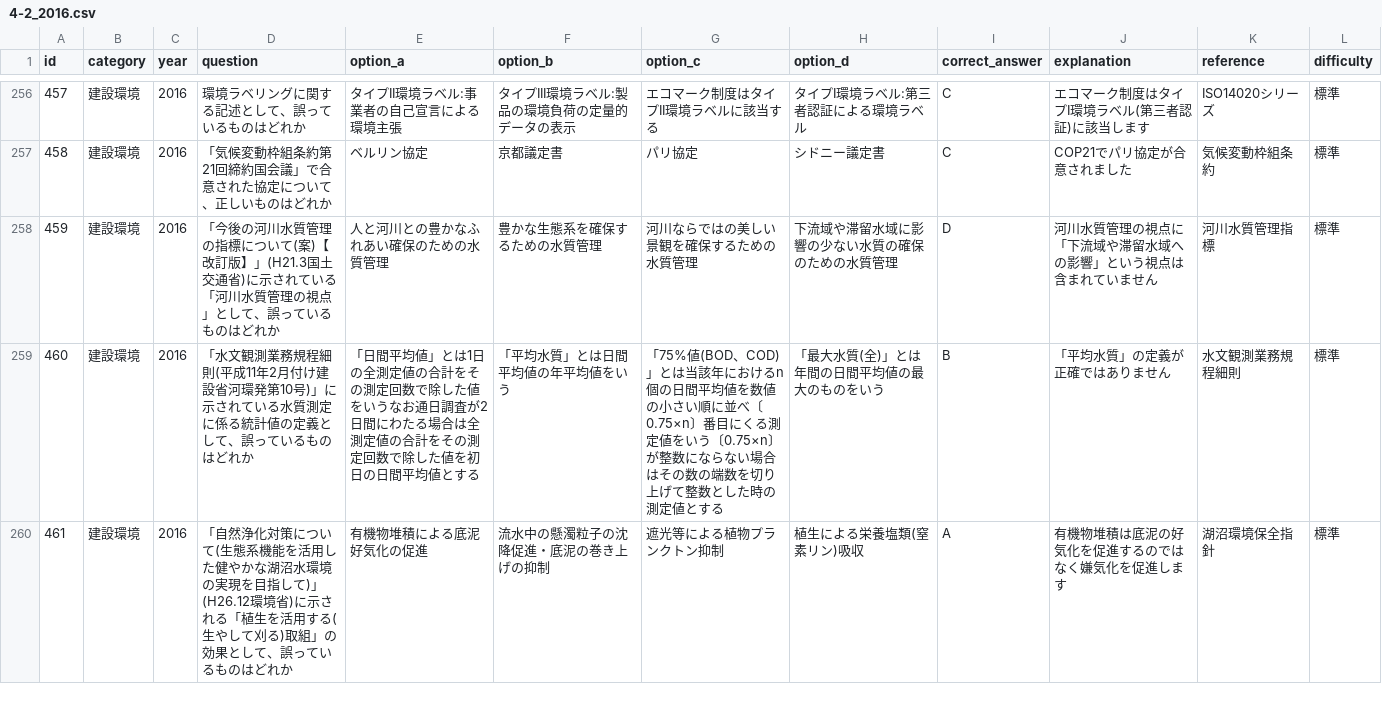
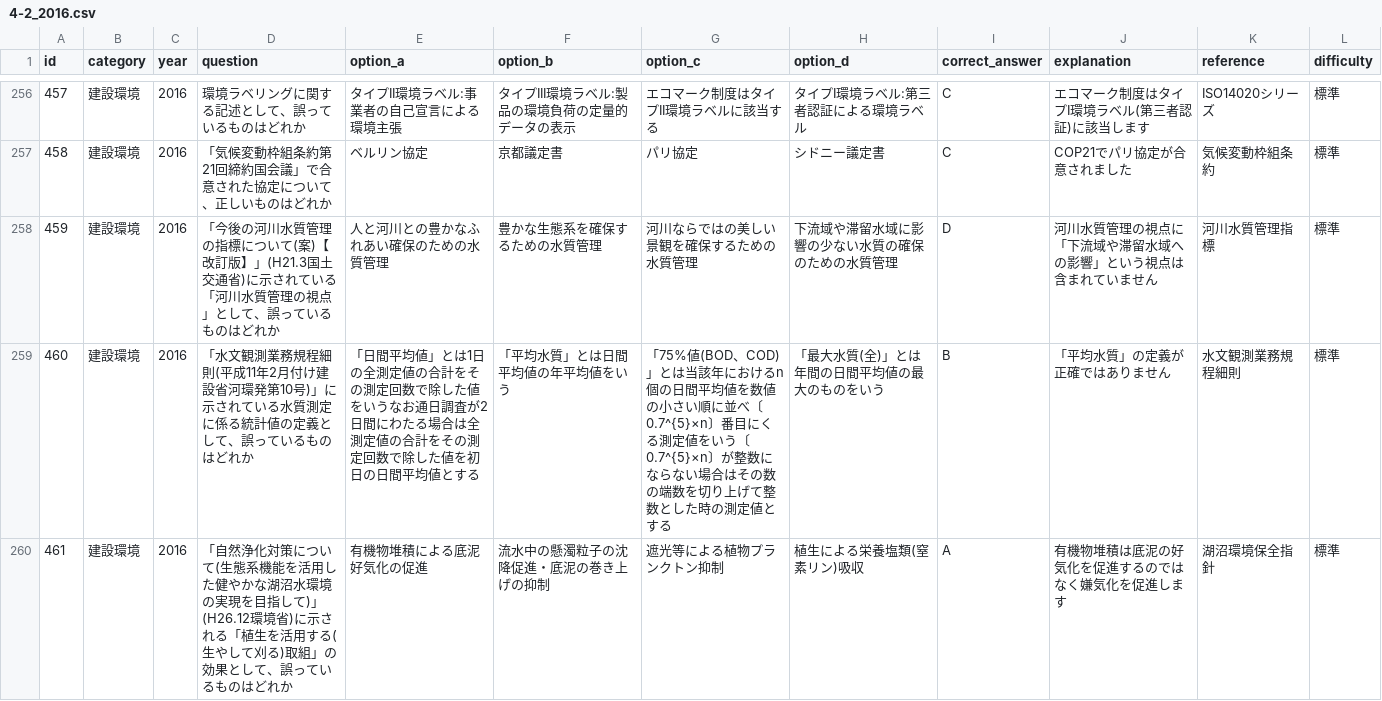
Before and after one commit to civil-ai-study/rccm-quiz-2025, a CSV file: data/4-2_2016.csv, drawn as a sheet; only a part is shown, gaps mark what is left out; the diff covers the shown part only.

```diff
--- a/data/4-2_2016.csv
+++ b/data/4-2_2016.csv
@@ -258,3 +258,3 @@
 459,建設環境,2016,「今後の河川水質管理の指標について(案)【改訂版】」(H21.3国土交通省)に示されている「河川水質管理の視点」として、誤っているものはどれか,人と河川との豊かなふれあい確保のための水質管理,豊かな生態系を確保するための水質管理,河川ならではの美しい景観を確保するための水質管理,下流域や滞留水域に影響の少ない水質の確保のための水質管理,D,河川水質管理の視点に「下流域や滞留水域への影響」という視点は含まれていません,河川水質管理指標,標準
-460,建設環境,2016,「水文観測業務規程細則(平成11年2月付け建設省河環発第10号)」に示されている水質測定に係る統計値の定義として、誤っているものはどれか,「日間平均値」とは1日の全測定値の合計をその測定回数で除した値をいうなお通日調査が2日間にわたる場合は全測定値の合計をその測定回数で除した値を初日の日間平均値とする,「平均水質」とは日間平均値の年平均値をいう,「75%値(BOD、COD)」とは当該年におけるn個の日間平均値を数値の小さい順に並べ〔0.75×n〕番目にくる測定値をいう〔0.75×n〕が整数にならない場合はその数の端数を切り上げて整数とした時の測定値とする,「最大水質(全)」とは年間の日間平均値の最大のものをいう,B,「平均水質」の定義が正確ではありません,水文観測業務規程細則,標準
+460,建設環境,2016,「水文観測業務規程細則(平成11年2月付け建設省河環発第10号)」に示されている水質測定に係る統計値の定義として、誤っているものはどれか,「日間平均値」とは1日の全測定値の合計をその測定回数で除した値をいうなお通日調査が2日間にわたる場合は全測定値の合計をその測定回数で除した値を初日の日間平均値とする,「平均水質」とは日間平均値の年平均値をいう,「75%値(BOD、COD)」とは当該年におけるn個の日間平均値を数値の小さい順に並べ〔0.7^{5}×n〕番目にくる測定値をいう〔0.7^{5}×n〕が整数にならない場合はその数の端数を切り上げて整数とした時の測定値とする,「最大水質(全)」とは年間の日間平均値の最大のものをいう,B,「平均水質」の定義が正確ではありません,水文観測業務規程細則,標準
 461,建設環境,2016,「自然浄化対策について(生態系機能を活用した健やかな湖沼水環境の実現を目指して)」(H26.12環境省)に示される「植生を活用する(生やして刈る)取組」の効果として、誤っているものはどれか,有機物堆積による底泥好気化の促進,流水中の懸濁粒子の沈降促進・底泥の巻き上げの抑制,遮光等による植物プランクトン抑制,植生による栄養塩類(窒素リン)吸収,A,有機物堆積は底泥の好気化を促進するのではなく嫌気化を促進します,湖沼環境保全指針,標準
```
Also changed, not shown: 1 edited cell elsewhere in this file, data/4-2_2014.csv, data/4-2_2015.csv, 9 other files.
